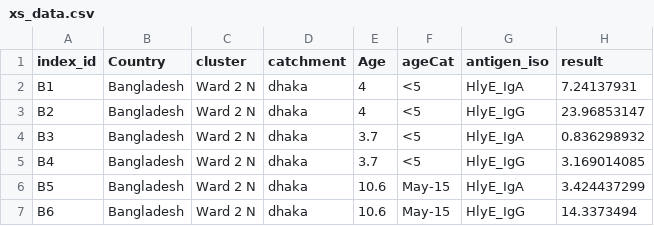
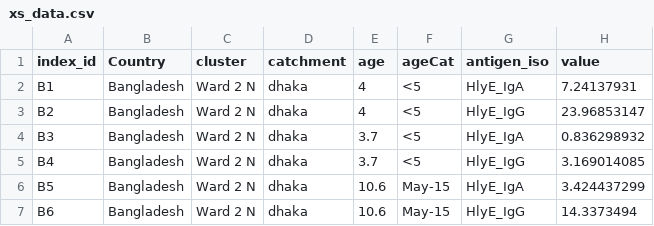
Before and after one commit to UCD-SERG/shiny_serocalculator, a CSV file: xs_data.csv, drawn as a sheet; only a part is shown.

```diff
--- a/xs_data.csv
+++ b/xs_data.csv
@@ -1,2 +1,2 @@
-"index_id","Country","cluster","catchment","Age","ageCat","antigen_iso","result"
+"index_id","Country","cluster","catchment","age","ageCat","antigen_iso","value"
 "B1","Bangladesh","Ward 2 N","dhaka",4,"<5","HlyE_IgA",7.24137931
```
Also changed, not shown: 4 other files.
